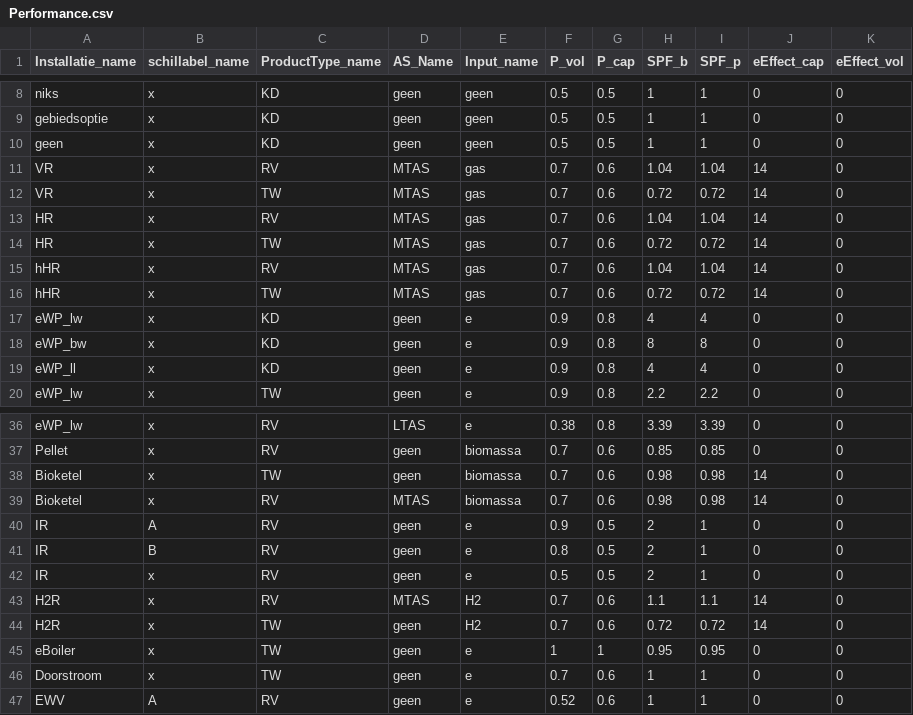
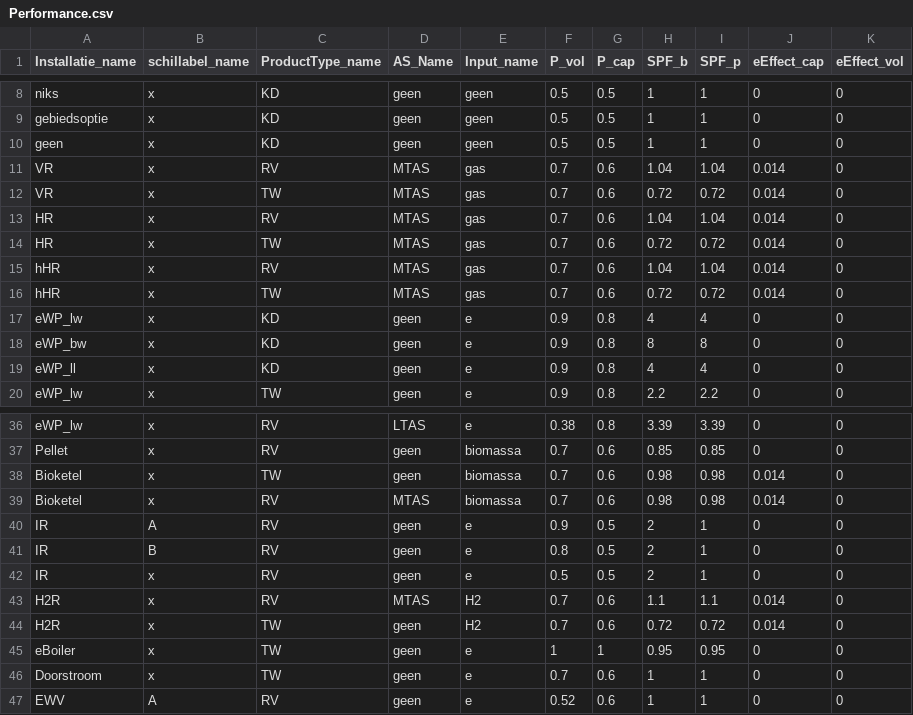
Before and after one commit to RuudvandenWijngaart/VestaDV, a CSV file: installaties/Performance.csv, drawn as a sheet; only a part is shown, gaps mark what is left out; the diff names each change by its address in the sheet, - before the commit and + after, or states it on an @@ line.

Commit message:
1) fix: performance per product nu correct bepaald (gebruikte onjuiste domains voor combine) 2) fix: Performance.csv bevatte pompenergie 14, ipv 0.014 3) toevoeging: energielabels worden nu berekend, naar schillabels

```diff
--- a/installaties/Performance.csv
+++ b/installaties/Performance.csv
-J11:J16 (eEffect_cap): 14
+J11:J16 (eEffect_cap): 0.014
-J38:J39 (eEffect_cap): 14
+J38:J39 (eEffect_cap): 0.014
-J43:J44 (eEffect_cap): 14
+J43:J44 (eEffect_cap): 0.014
```
Also changed, not shown: 6 other files.
